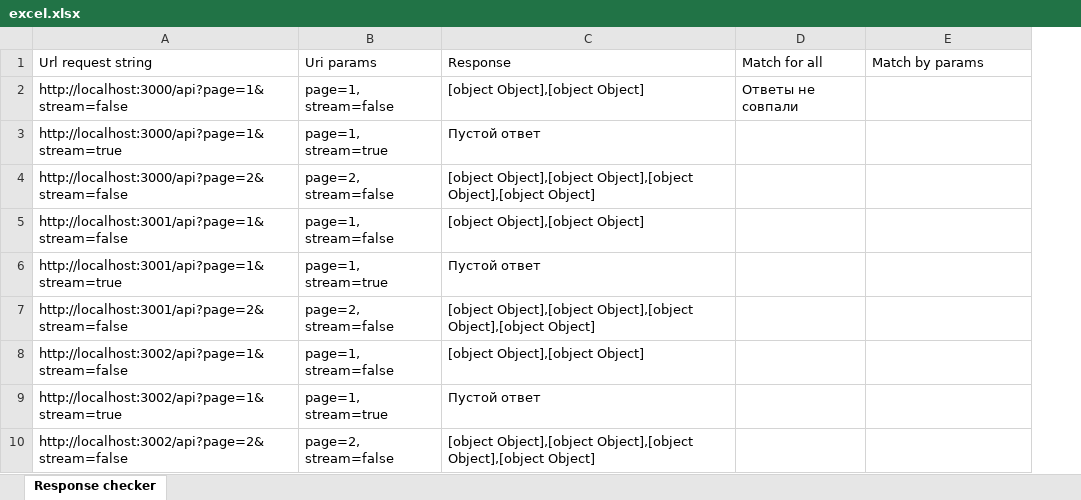
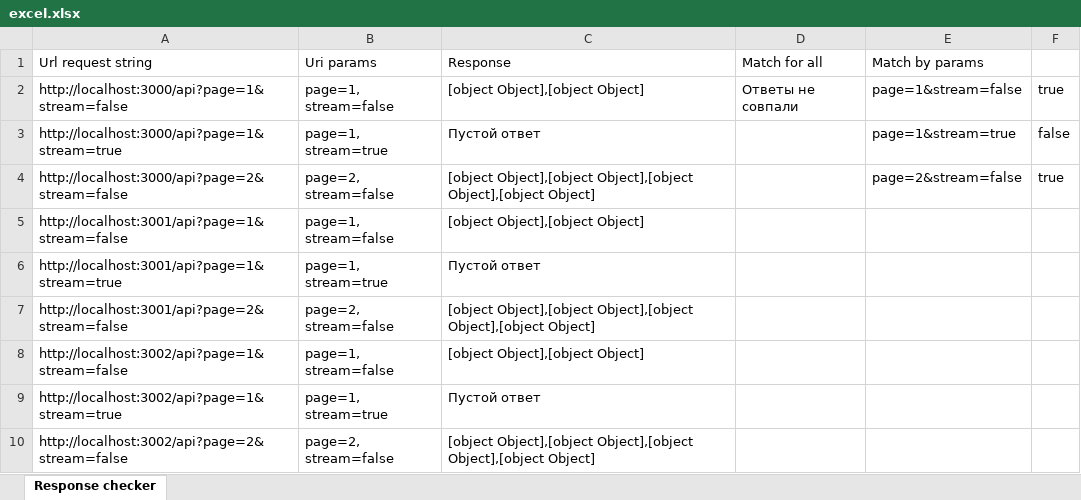
Before and after one commit to Eugene362624/10112021, an Excel workbook: excel.xlsx, sheet Response checker, drawn as a sheet; values as stored, in another font and other column widths than the file's, no borders; the diff names each change by its address in the sheet, - before the commit and + after, or states it on an @@ line.

Commit message:
add dirty match checking

```diff
--- a/excel.xlsx (sheet Response checker)
+++ b/excel.xlsx (sheet Response checker)
+column F, rows 2-4: true | false | true
-E2 (Match by params): (empty)
+E2 (Match by params): page=1&stream=false
-E3 (Match by params): (empty)
+E3 (Match by params): page=1&stream=true
-E4 (Match by params): (empty)
+E4 (Match by params): page=2&stream=false
```
Also changed, not shown: 2 other files.
